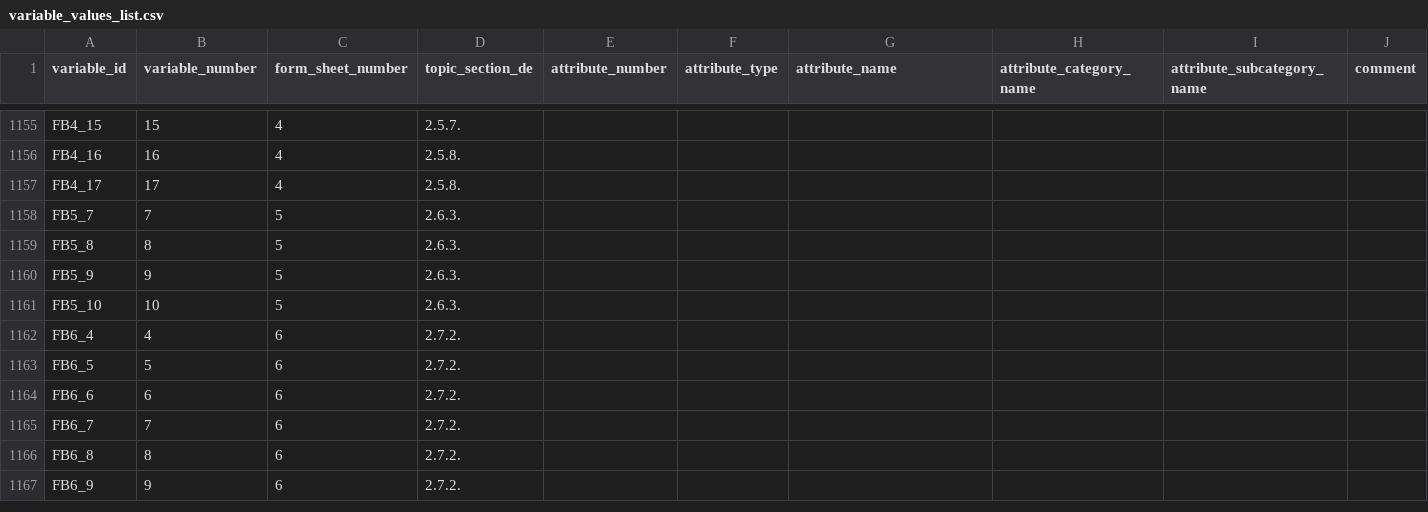
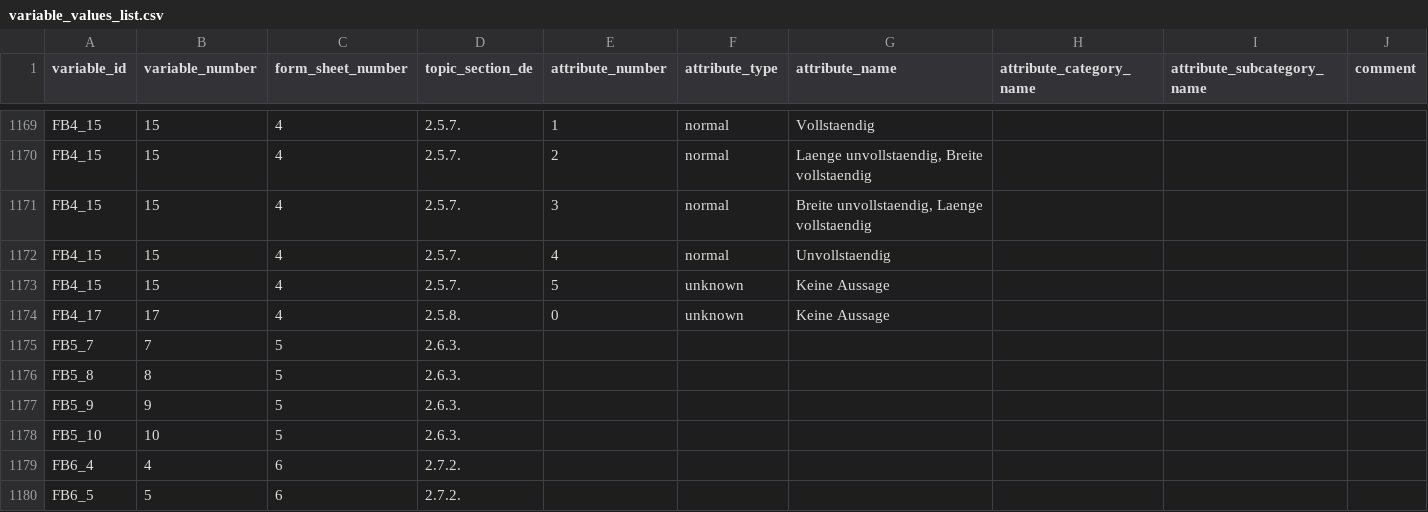
Before and after one commit to Johanna-Mestorf-Academy/sdsanalysis, a CSV file: data-raw/variable_values_list.csv, drawn as a sheet; only a part is shown, gaps mark what is left out; the shorter side is filled out with more unchanged rows; the diff covers the shown part only.

```diff
--- a/data-raw/variable_values_list.csv
+++ b/data-raw/variable_values_list.csv
@@ -1155,4 +1169,7 @@
-"FB4_15",15,4,"2.5.7.",,,,,,
-"FB4_16",16,4,"2.5.8.",,,,,,
-"FB4_17",17,4,"2.5.8.",,,,,,
+"FB4_15",15,4,"2.5.7.",1,"normal","Vollstaendig",,,
+"FB4_15",15,4,"2.5.7.",2,"normal","Laenge unvollstaendig, Breite vollstaendig",,,
+"FB4_15",15,4,"2.5.7.",3,"normal","Breite unvollstaendig, Laenge vollstaendig",,,
+"FB4_15",15,4,"2.5.7.",4,"normal","Unvollstaendig",,,
+"FB4_15",15,4,"2.5.7.",5,"unknown","Keine Aussage",,,
+"FB4_17",17,4,"2.5.8.",0,"unknown","Keine Aussage",,,
 "FB5_7",7,5,"2.6.3.",,,,,,
```
Also changed, not shown: 18 added rows, 4 removed rows and 9 edited cells elsewhere in this file.
